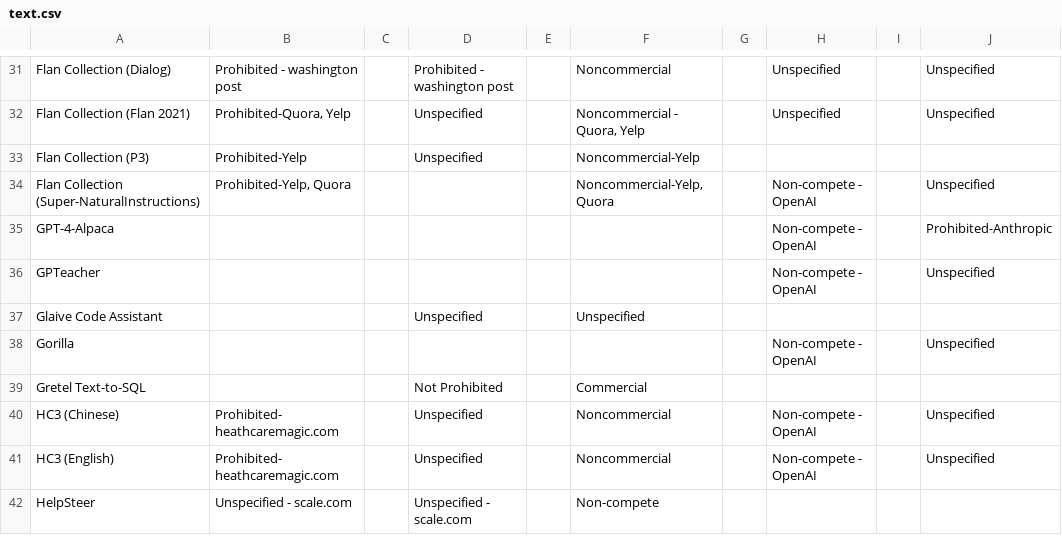
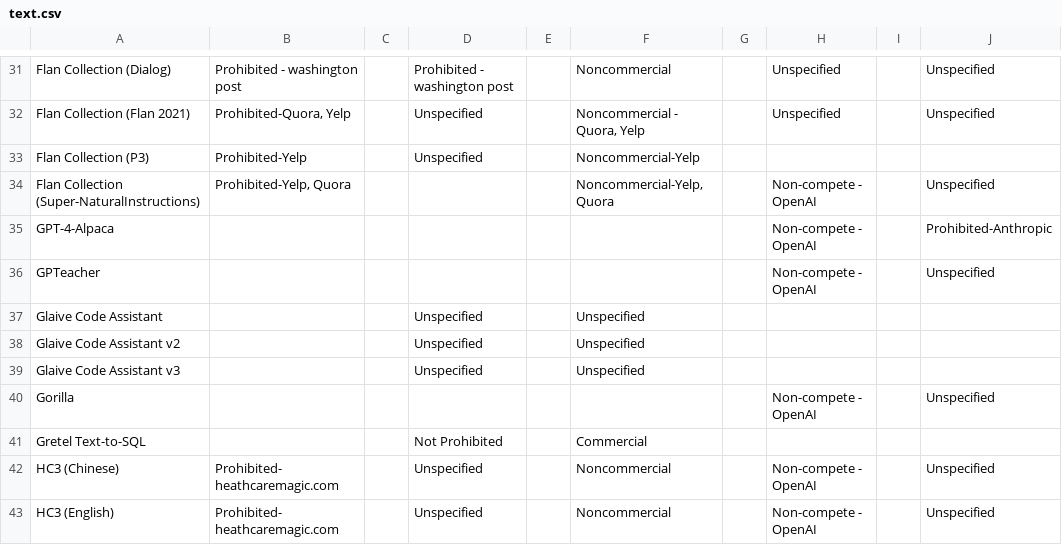
Before and after one commit to Data-Provenance-Initiative/Data-Provenance-Collection, a CSV file: src/analysis/data/multimodal_terms_data/text.csv, drawn as a sheet; only a part is shown, gaps mark what is left out; the shorter side is filled out with more unchanged rows.

```diff
--- a/src/analysis/data/multimodal_terms_data/text.csv
+++ b/src/analysis/data/multimodal_terms_data/text.csv
@@ -37,2 +37,4 @@ GPTeacher,,,,,,,Non-compete - OpenAI,,Unspecified
 Glaive Code Assistant,,,Unspecified,,Unspecified,,,,
+Glaive Code Assistant v2,,,Unspecified,,Unspecified,,,,
+Glaive Code Assistant v3,,,Unspecified,,Unspecified,,,,
 Gorilla,,,,,,,Non-compete - OpenAI,,Unspecified
```
Also changed, not shown: 4 other files.
